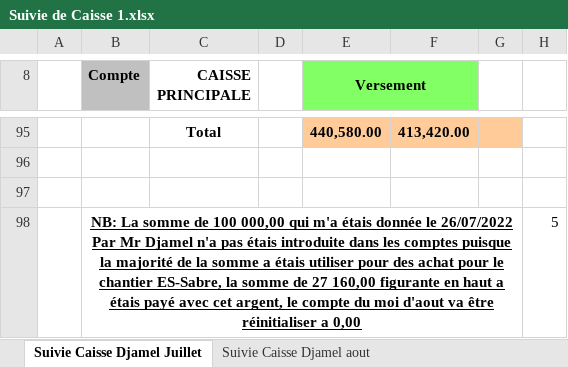
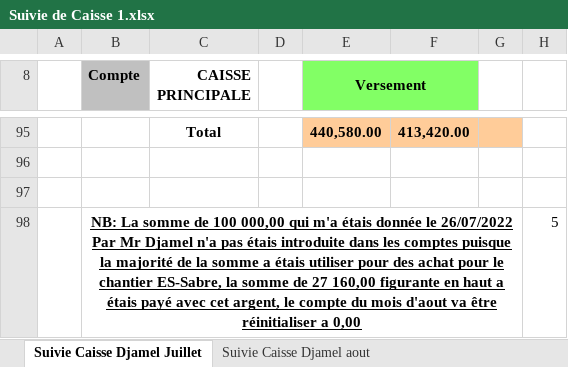
Before and after one commit to Es-Sabre/Caisse, an Excel workbook: Suivie de Caisse 1.xlsx, sheet Suivie Caisse Djamel Juillet, drawn as a sheet; only a part is shown, gaps mark what is left out; values as stored, in another font and other column widths than the file's, no borders; table styles not drawn; the diff names each change by its address in the sheet, - before the commit and + after, or states it on an @@ line.

```diff
--- a/Suivie de Caisse 1.xlsx (sheet Suivie Caisse Djamel Juillet)
+++ b/Suivie de Caisse 1.xlsx (sheet Suivie Caisse Djamel Juillet)
-B98 (Compte): …compte du moi d'aout va…
+B98 (Compte): …compte du mois d'aout va…
```
Also changed, not shown: sheet Suivie Caisse Es-Sabre, sheet Suivie Caisse Djamel Septembre, sheet Suivie Caisse Djamel aout, formulas that keep their value, 1 other file.
